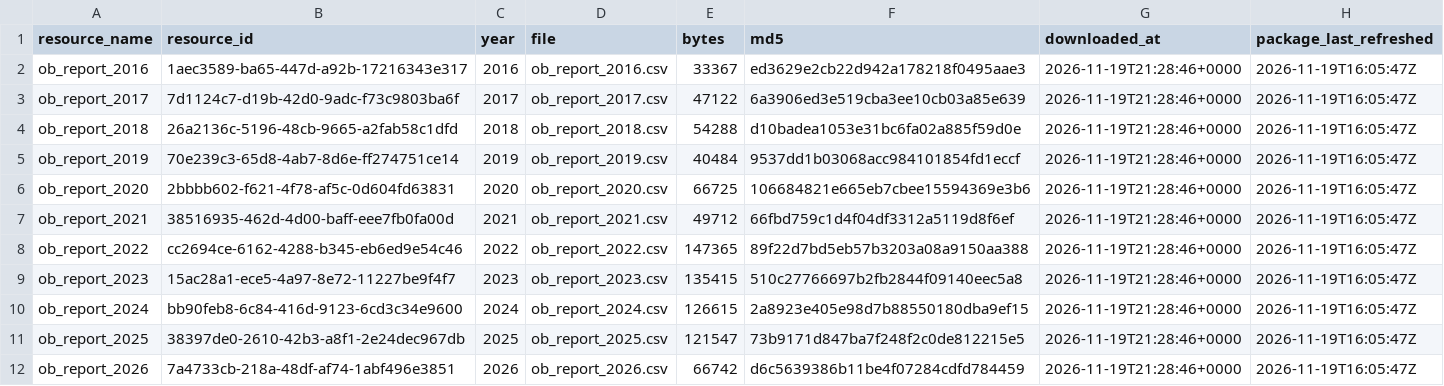
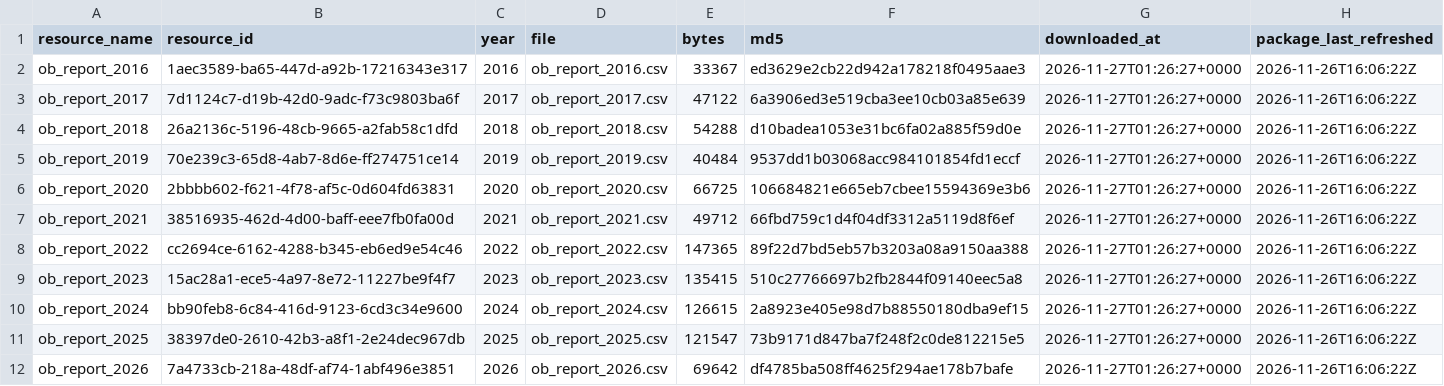
Before and after one commit to samielsabri/toronto_healthcare_institutions_outbreaks, a CSV file: data/raw/manifest.csv, drawn as a sheet.

```diff
--- a/data/raw/manifest.csv
+++ b/data/raw/manifest.csv
@@ -1,12 +1,12 @@
 resource_name,resource_id,year,file,bytes,md5,downloaded_at,package_last_refreshed
-ob_report_2016,1aec3589-ba65-447d-a92b-17216343e317,2016,ob_report_2016.csv,33367,ed3629e2cb22d942a178218f0495aae3,2026-11-19T21:28:46+0000,2026-11-19T16:05:47Z
-ob_report_2017,7d1124c7-d19b-42d0-9adc-f73c9803ba6f,2017,ob_report_2017.csv,47122,6a3906ed3e519cba3ee10cb03a85e639,2026-11-19T21:28:46+0000,2026-11-19T16:05:47Z
-ob_report_2018,26a2136c-5196-48cb-9665-a2fab58c1dfd,2018,ob_report_2018.csv,54288,d10badea1053e31bc6fa02a885f59d0e,2026-11-19T21:28:46+0000,2026-11-19T16:05:47Z
-ob_report_2019,70e239c3-65d8-4ab7-8d6e-ff274751ce14,2019,ob_report_2019.csv,40484,9537dd1b03068acc984101854fd1eccf,2026-11-19T21:28:46+0000,2026-11-19T16:05:47Z
-ob_report_2020,2bbbb602-f621-4f78-af5c-0d604fd63831,2020,ob_report_2020.csv,66725,106684821e665eb7cbee15594369e3b6,2026-11-19T21:28:46+0000,2026-11-19T16:05:47Z
-ob_report_2021,38516935-462d-4d00-baff-eee7fb0fa00d,2021,ob_report_2021.csv,49712,66fbd759c1d4f04df3312a5119d8f6ef,2026-11-19T21:28:46+0000,2026-11-19T16:05:47Z
-ob_report_2022,cc2694ce-6162-4288-b345-eb6ed9e54c46,2022,ob_report_2022.csv,147365,89f22d7bd5eb57b3203a08a9150aa388,2026-11-19T21:28:46+0000,2026-11-19T16:05:47Z
-ob_report_2023,15ac28a1-ece5-4a97-8e72-11227be9f4f7,2023,ob_report_2023.csv,135415,510c27766697b2fb2844f09140eec5a8,2026-11-19T21:28:46+0000,2026-11-19T16:05:47Z
-ob_report_2024,bb90feb8-6c84-416d-9123-6cd3c34e9600,2024,ob_report_2024.csv,126615,2a8923e405e98d7b88550180dba9ef15,2026-11-19T21:28:46+0000,2026-11-19T16:05:47Z
-ob_report_2025,38397de0-2610-42b3-a8f1-2e24dec967db,2025,ob_report_2025.csv,121547,73b9171d847ba7f248f2c0de812215e5,2026-11-19T21:28:46+0000,2026-11-19T16:05:47Z
-ob_report_2026,7a4733cb-218a-48df-af74-1abf496e3851,2026,ob_report_2026.csv,66742,d6c5639386b11be4f07284cdfd784459,2026-11-19T21:28:46+0000,2026-11-19T16:05:47Z
+ob_report_2016,1aec3589-ba65-447d-a92b-17216343e317,2016,ob_report_2016.csv,33367,ed3629e2cb22d942a178218f0495aae3,2026-11-27T01:26:27+0000,2026-11-26T16:06:22Z
+ob_report_2017,7d1124c7-d19b-42d0-9adc-f73c9803ba6f,2017,ob_report_2017.csv,47122,6a3906ed3e519cba3ee10cb03a85e639,2026-11-27T01:26:27+0000,2026-11-26T16:06:22Z
+ob_report_2018,26a2136c-5196-48cb-9665-a2fab58c1dfd,2018,ob_report_2018.csv,54288,d10badea1053e31bc6fa02a885f59d0e,2026-11-27T01:26:27+0000,2026-11-26T16:06:22Z
+ob_report_2019,70e239c3-65d8-4ab7-8d6e-ff274751ce14,2019,ob_report_2019.csv,40484,9537dd1b03068acc984101854fd1eccf,2026-11-27T01:26:27+0000,2026-11-26T16:06:22Z
+ob_report_2020,2bbbb602-f621-4f78-af5c-0d604fd63831,2020,ob_report_2020.csv,66725,106684821e665eb7cbee15594369e3b6,2026-11-27T01:26:27+0000,2026-11-26T16:06:22Z
+ob_report_2021,38516935-462d-4d00-baff-eee7fb0fa00d,2021,ob_report_2021.csv,49712,66fbd759c1d4f04df3312a5119d8f6ef,2026-11-27T01:26:27+0000,2026-11-26T16:06:22Z
+ob_report_2022,cc2694ce-6162-4288-b345-eb6ed9e54c46,2022,ob_report_2022.csv,147365,89f22d7bd5eb57b3203a08a9150aa388,2026-11-27T01:26:27+0000,2026-11-26T16:06:22Z
+ob_report_2023,15ac28a1-ece5-4a97-8e72-11227be9f4f7,2023,ob_report_2023.csv,135415,510c27766697b2fb2844f09140eec5a8,2026-11-27T01:26:27+0000,2026-11-26T16:06:22Z
+ob_report_2024,bb90feb8-6c84-416d-9123-6cd3c34e9600,2024,ob_report_2024.csv,126615,2a8923e405e98d7b88550180dba9ef15,2026-11-27T01:26:27+0000,2026-11-26T16:06:22Z
+ob_report_2025,38397de0-2610-42b3-a8f1-2e24dec967db,2025,ob_report_2025.csv,121547,73b9171d847ba7f248f2c0de812215e5,2026-11-27T01:26:27+0000,2026-11-26T16:06:22Z
+ob_report_2026,7a4733cb-218a-48df-af74-1abf496e3851,2026,ob_report_2026.csv,69642,df4785ba508ff4625f294ae178b7bafe,2026-11-27T01:26:27+0000,2026-11-26T16:06:22Z
```
Also changed, not shown: data/raw/ob_report_2026.csv, 2 other files.
